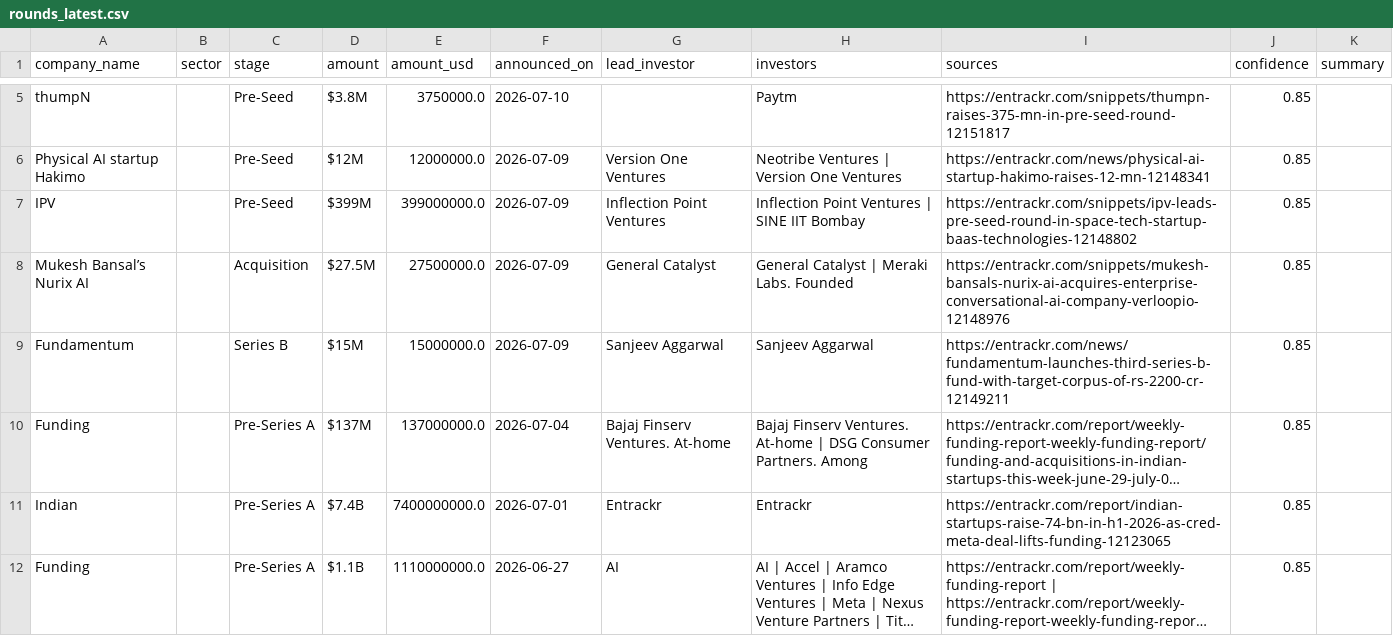
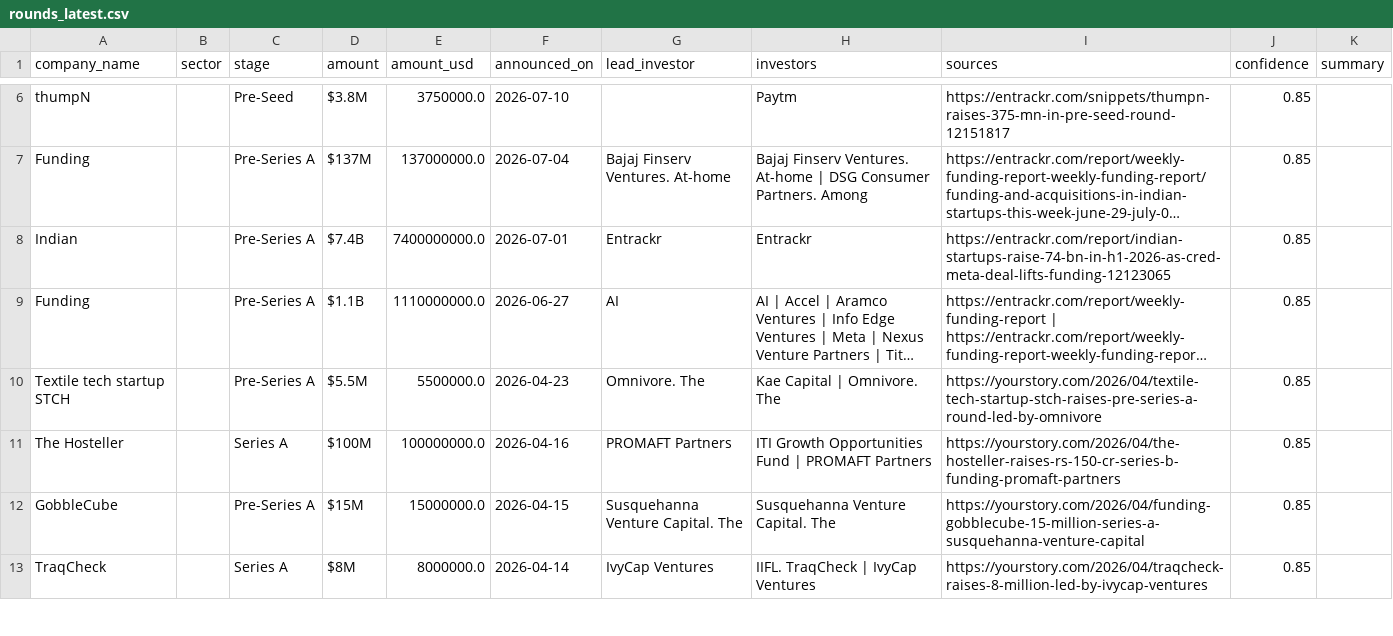
Before and after one commit to ryrk1020/indian-funding-pipeline, a CSV file: docs/rounds_latest.csv, drawn as a sheet; only a part is shown, gaps mark what is left out; the shorter side is filled out with more unchanged rows; long unchanged cells end in …; removed rows and columns are numbered as before the commit, all else as after; the diff covers the shown part only; the diff names each change by its address in the sheet, - before the commit and + after, or states it on an @@ line.

```diff
--- a/docs/rounds_latest.csv
+++ b/docs/rounds_latest.csv
-row 6: Physical AI startup Hakimo |  | Pre-Seed | $12M | 12000000.0 | 2026-07-09 | Version One Ventures | Neotribe Ventures | Version One Ventures | https://entrackr.com/news/physical-ai-startup-hakimo-raises-12-mn-12148341 | 0.85
-row 7: IPV |  | Pre-Seed | $399M | 399000000.0 | 2026-07-09 | Inflection Point Ventures | Inflection Point Ventures | SINE IIT Bombay | https://entrackr.com/snippets/ipv-leads-pre-seed-round-in-space-tech-startup-baas-technologies-12148802 | 0.85
-row 8: Mukesh Bansal’s Nurix AI |  | Acquisition | $27.5M | 27500000.0 | 2026-07-09 | General Catalyst | General Catalyst | Meraki Labs. Founded | https://entrackr.com/snippets/mukesh-bansals-nurix-ai-acquires-enterprise-conversational-ai-company-verloopio-12148976 | 0.85
-row 9: Fundamentum |  | Series B | $15M | 15000000.0 | 2026-07-09 | Sanjeev Aggarwal | Sanjeev Aggarwal | https://entrackr.com/news/fundamentum-launches-third-series-b-fund-with-target-corpus-of-rs-2200-cr-12149211 | 0.85
```
Also changed, not shown: 5 added rows, 3 removed rows and 1 moved row elsewhere in this file, exports/sample_rounds.csv, 3 other files.
